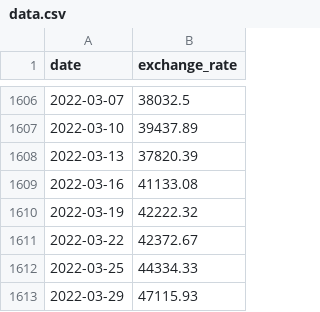
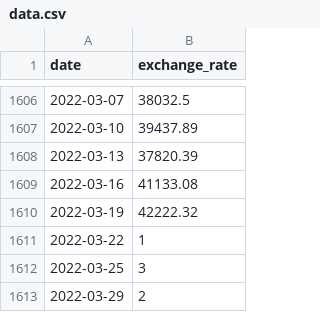
Before and after one commit to iflis7/cpp_piscine, a CSV file: c09/ex00/src/data.csv, drawn as a sheet; only a part is shown, gaps mark what is left out.

```diff
--- a/c09/ex00/src/data.csv
+++ b/c09/ex00/src/data.csv
@@ -1610,4 +1610,4 @@ date,exchange_rate
 2022-03-19,42222.32
-2022-03-22,42372.67
-2022-03-25,44334.33
-2022-03-29,47115.93
+2022-03-22,1
+2022-03-25,3
+2022-03-29,2
```
Also changed, not shown: 6 other files.
